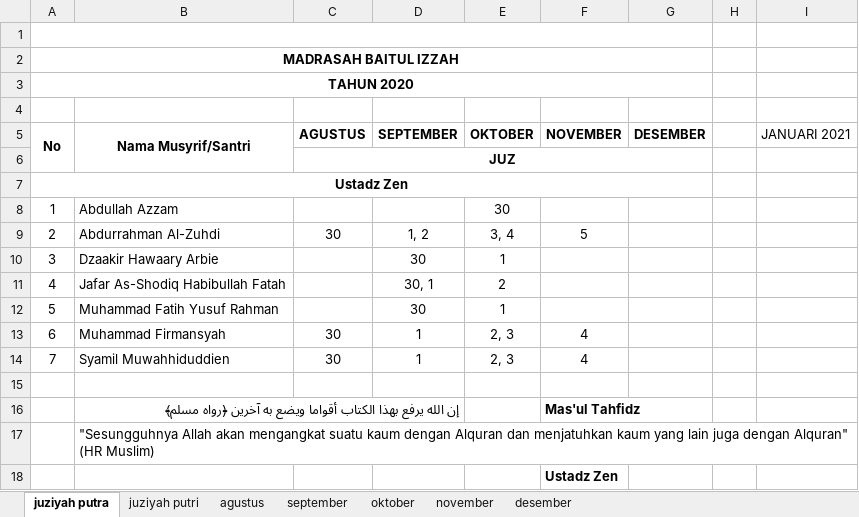
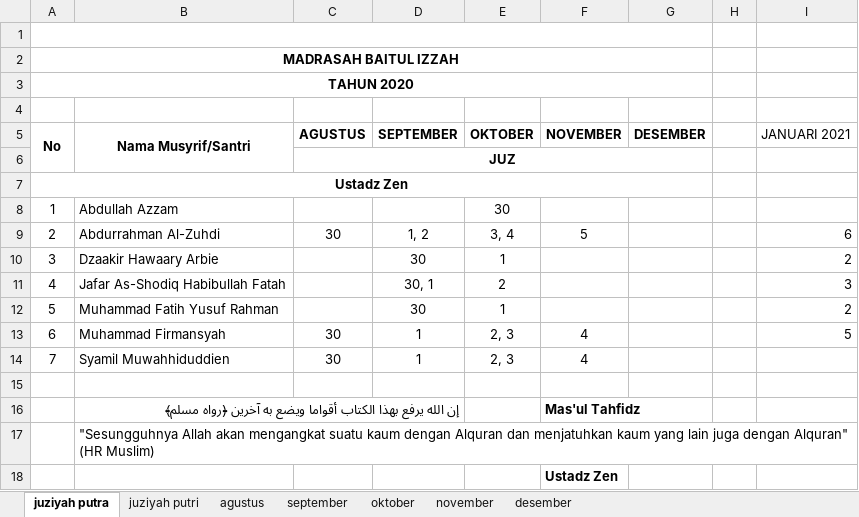
Before and after one commit to mzaini30/rekap-tahfidz, an Excel workbook: 2020.xlsx, sheet juziyah putra, drawn as a sheet; values as stored, in another font and other column widths than the file's, no borders; charts and pictures not drawn; the diff names each change by its address in the sheet, - before the commit and + after, or states it on an @@ line.

```diff
--- a/2020.xlsx (sheet juziyah putra)
+++ b/2020.xlsx (sheet juziyah putra)
-I9 (JANUARI 2021): (empty)
+I9 (JANUARI 2021): 6
-I10 (JANUARI 2021): (empty)
+I10 (JANUARI 2021): 2
-I11 (JANUARI 2021): (empty)
+I11 (JANUARI 2021): 3
-I12 (JANUARI 2021): (empty)
+I12 (JANUARI 2021): 2
-I13 (JANUARI 2021): (empty)
+I13 (JANUARI 2021): 5
```
Also changed, not shown: sheet juziyah putri, 1 other file.
